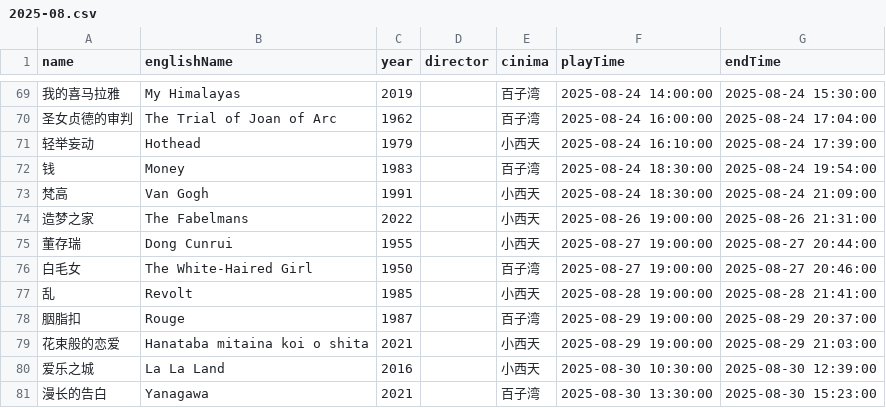
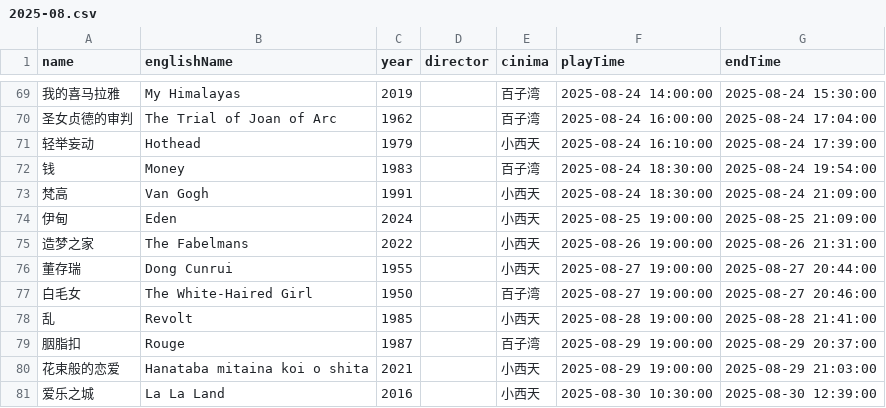
Before and after one commit to kang8/cfacal, a CSV file: assets/csv/2025-08.csv, drawn as a sheet; only a part is shown, gaps mark what is left out; the shorter side is filled out with more unchanged rows; the diff names each change by its address in the sheet, - before the commit and + after, or states it on an @@ line.

```diff
--- a/assets/csv/2025-08.csv
+++ b/assets/csv/2025-08.csv
+row 74: 伊甸 | Eden | 2024 |  | 小西天 | 2025-08-25 19:00:00 | 2025-08-25 21:09:00
```
Also changed, not shown: 2 other files.
